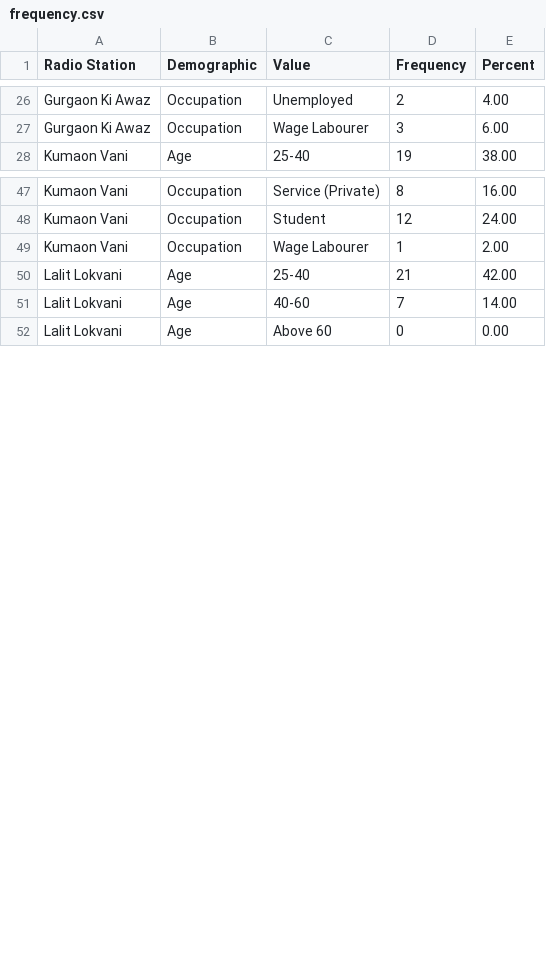
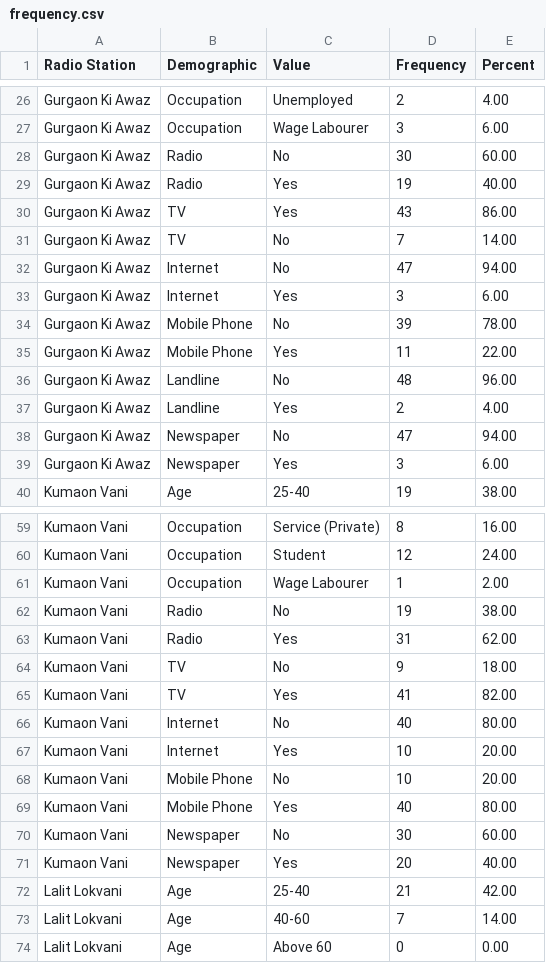
Before and after one commit to ecthiender/community-radio, a CSV file: data/frequency.csv, drawn as a sheet; only a part is shown, gaps mark what is left out.

Commit message:
Adding media access data
  Adding the media access data to the csv file. The data is only for two
  stations.

```diff
--- a/data/frequency.csv
+++ b/data/frequency.csv
@@ -27,2 +27,14 @@ Gurgaon Ki Awaz,Occupation,Unemployed,2,4.00
 Gurgaon Ki Awaz,Occupation,Wage Labourer,3,6.00
+Gurgaon Ki Awaz,Radio,No,30,60.00
+Gurgaon Ki Awaz,Radio,Yes,19,40.00
+Gurgaon Ki Awaz,TV,Yes,43,86.00
+Gurgaon Ki Awaz,TV,No,7,14.00
+Gurgaon Ki Awaz,Internet,No,47,94.00
+Gurgaon Ki Awaz,Internet,Yes,3,6.00
+Gurgaon Ki Awaz,Mobile Phone,No,39,78.00
+Gurgaon Ki Awaz,Mobile Phone,Yes,11,22.00
+Gurgaon Ki Awaz,Landline,No,48,96.00
+Gurgaon Ki Awaz,Landline,Yes,2,4.00
+Gurgaon Ki Awaz,Newspaper,No,47,94.00
+Gurgaon Ki Awaz,Newspaper,Yes,3,6.00
 Kumaon Vani,Age,25-40,19,38.00
@@ -49,2 +61,12 @@ Kumaon Vani,Occupation,Student,12,24.00
 Kumaon Vani,Occupation,Wage Labourer,1,2.00
+Kumaon Vani,Radio,No,19,38.00
+Kumaon Vani,Radio,Yes,31,62.00
+Kumaon Vani,TV,No,9,18.00
+Kumaon Vani,TV,Yes,41,82.00
+Kumaon Vani,Internet,No,40,80.00
+Kumaon Vani,Internet,Yes,10,20.00
+Kumaon Vani,Mobile Phone,No,10,20.00
+Kumaon Vani,Mobile Phone,Yes,40,80.00
+Kumaon Vani,Newspaper,No,30,60.00
+Kumaon Vani,Newspaper,Yes,20,40.00
 Lalit Lokvani,Age,25-40,21,42.00
```
